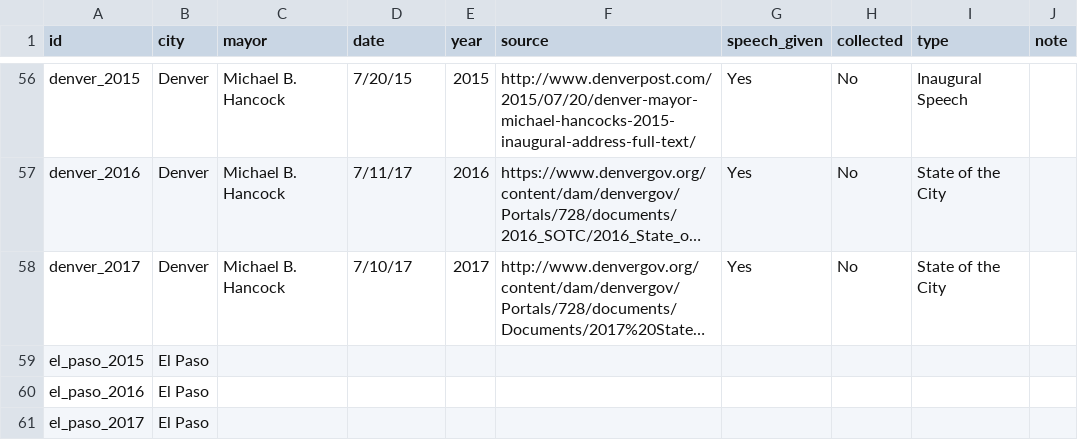
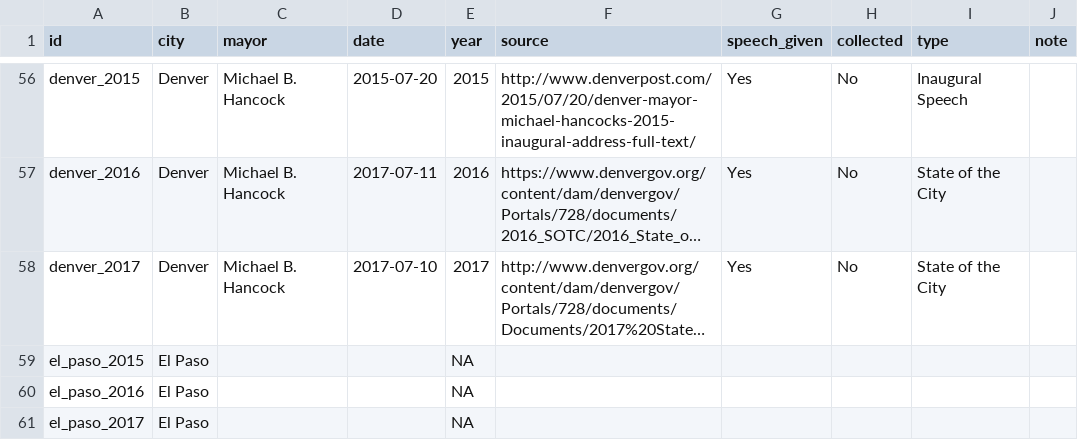
Before and after one commit to etachov/state_of_the_city, a CSV file: sofc_metadata.csv, drawn as a sheet; only a part is shown, gaps mark what is left out; long unchanged cells end in …; the diff covers the shown part only; the diff names each change by its address in the sheet, - before the commit and + after, or states it on an @@ line.

Commit message:
Fixing date format ing metadata

```diff
--- a/sofc_metadata.csv
+++ b/sofc_metadata.csv
-D56 (date): 7/20/15
+D56 (date): 2015-07-20
-D57 (date): 7/11/17
+D57 (date): 2017-07-11
-D58 (date): 7/10/17
+D58 (date): 2017-07-10
-E59:E61 (year): (empty)
+E59:E61 (year): NA
```
Also changed, not shown: 53 edited cells elsewhere in this file.
